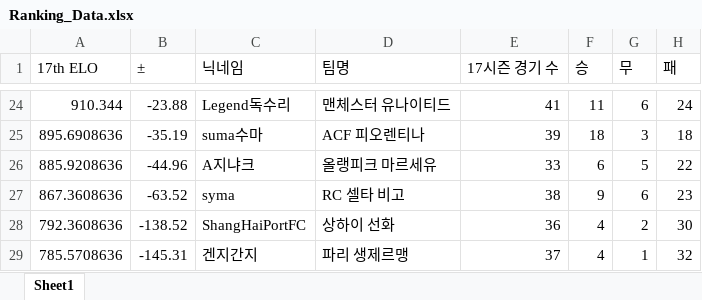
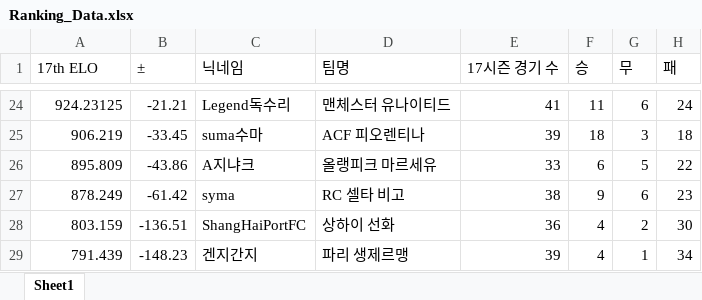
Before and after one commit to xldyxl/AllStar-Ranking-ELO-, an Excel workbook: Ranking_Data.xlsx, sheet Sheet1, drawn as a sheet; only a part is shown, gaps mark what is left out; values as stored, in another font and other column widths than the file's, no borders; the diff covers the shown part only; the diff names each change by its address in the sheet, - before the commit and + after, or states it on an @@ line.

```diff
--- a/Ranking_Data.xlsx (sheet Sheet1)
+++ b/Ranking_Data.xlsx (sheet Sheet1)
-A24 (17th ELO): 910.344
+A24 (17th ELO): 924.23125
-B24 (±): -23.88
+B24 (±): -21.21
-A25 (17th ELO): 895.6908636
+A25 (17th ELO): 906.219
-B25 (±): -35.19
+B25 (±): -33.45
-A26 (17th ELO): 885.9208636
+A26 (17th ELO): 895.809
-B26 (±): -44.96
+B26 (±): -43.86
-A27 (17th ELO): 867.3608636
+A27 (17th ELO): 878.249
-B27 (±): -63.52
+B27 (±): -61.42
-A28 (17th ELO): 792.3608636
+A28 (17th ELO): 803.159
-B28 (±): -138.52
+B28 (±): -136.51
-A29 (17th ELO): 785.5708636
+A29 (17th ELO): 791.439
-B29 (±): -145.31
+B29 (±): -148.23
-E29 (17시즌 경기 수): 37
+E29 (17시즌 경기 수): 39
-H29 (패): 32
+H29 (패): 34
```
Also changed, not shown: 3 added rows, 3 removed rows and 57 edited cells elsewhere in this sheet.
